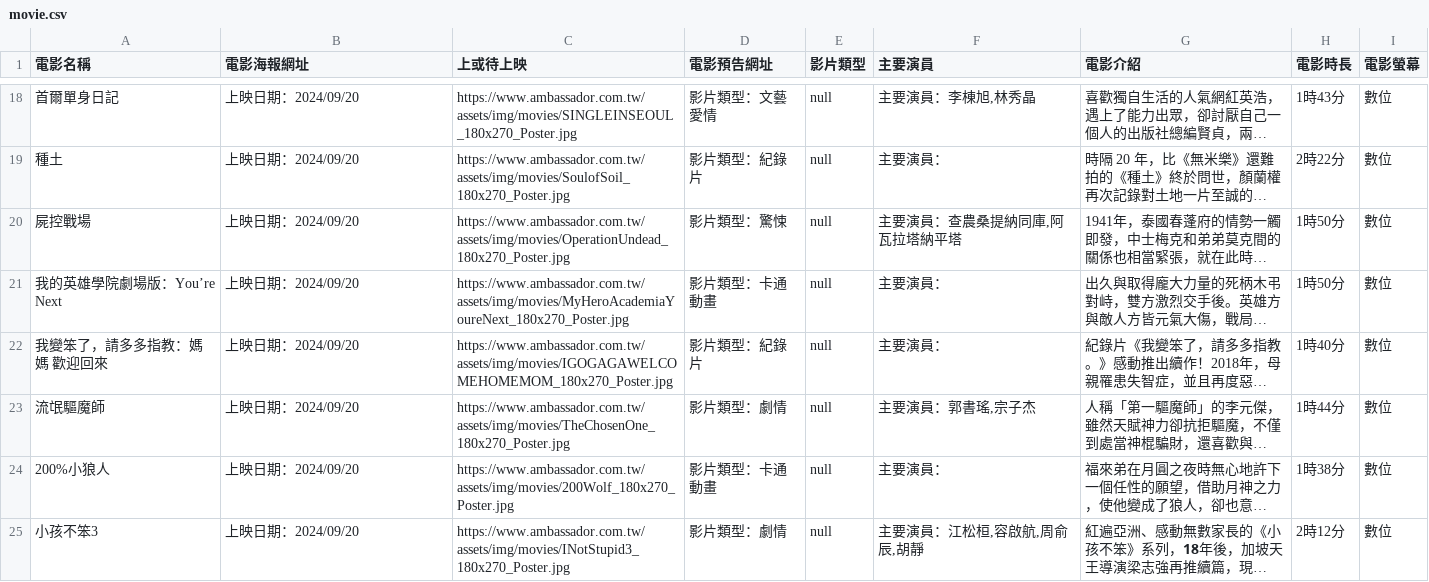
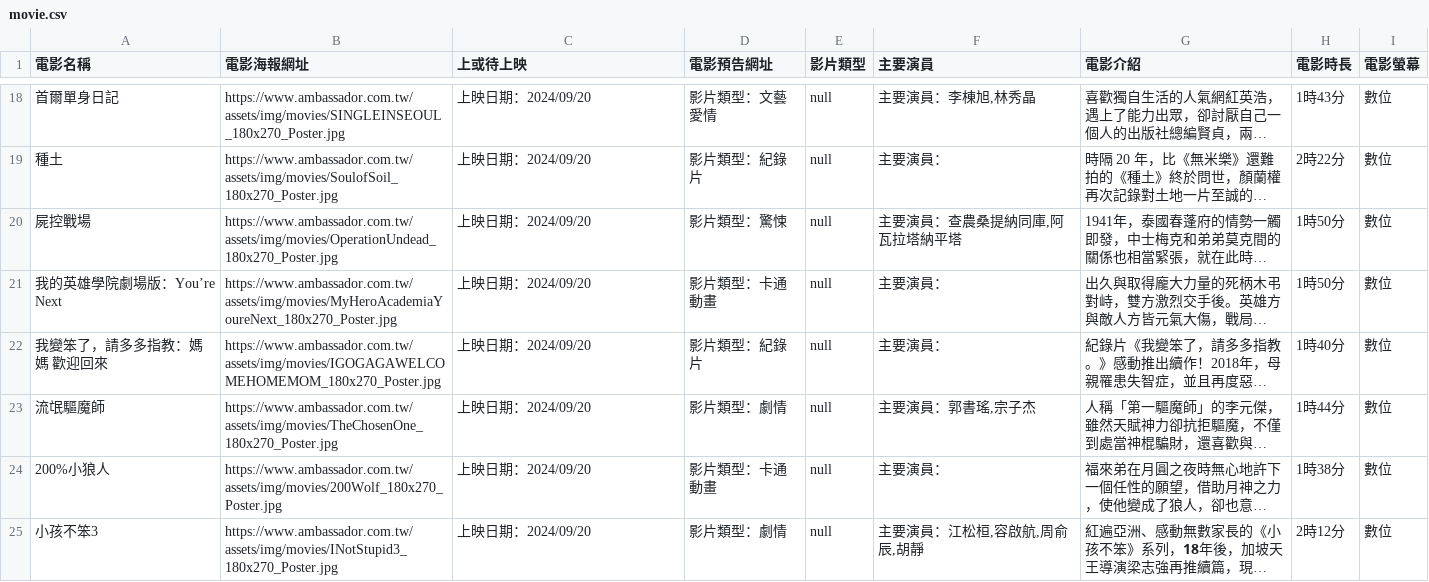
Before and after one commit to Pin-Ying/GroupProject, a CSV file: movie.csv, drawn as a sheet; only a part is shown, gaps mark what is left out; long unchanged cells end in …; the diff covers the shown part only; the diff names each change by its address in the sheet, - before the commit and + after, or states it on an @@ line.

```diff
--- a/movie.csv
+++ b/movie.csv
-B18 (電影海報網址): 上映日期：2024/09/20
+B18 (電影海報網址): https://www.ambassador.com.tw/assets/img/movies/SINGLEINSEOUL_180x270_Poster.jpg
-C18 (上或待上映): https://www.ambassador.com.tw/assets/img/movies/SINGLEINSEOUL_180x270_Poster.jpg
+C18 (上或待上映): 上映日期：2024/09/20
-B19 (電影海報網址): 上映日期：2024/09/20
+B19 (電影海報網址): https://www.ambassador.com.tw/assets/img/movies/SoulofSoil_180x270_Poster.jpg
-C19 (上或待上映): https://www.ambassador.com.tw/assets/img/movies/SoulofSoil_180x270_Poster.jpg
+C19 (上或待上映): 上映日期：2024/09/20
-B20 (電影海報網址): 上映日期：2024/09/20
+B20 (電影海報網址): https://www.ambassador.com.tw/assets/img/movies/OperationUndead_180x270_Poster.jpg
-C20 (上或待上映): https://www.ambassador.com.tw/assets/img/movies/OperationUndead_180x270_Poster.jpg
+C20 (上或待上映): 上映日期：2024/09/20
-B21 (電影海報網址): 上映日期：2024/09/20
+B21 (電影海報網址): https://www.ambassador.com.tw/assets/img/movies/MyHeroAcademiaYoureNext_180x270_Poster.jpg
-C21 (上或待上映): https://www.ambassador.com.tw/assets/img/movies/MyHeroAcademiaYoureNext_180x270_Poster.jpg
+C21 (上或待上映): 上映日期：2024/09/20
-B22 (電影海報網址): 上映日期：2024/09/20
+B22 (電影海報網址): https://www.ambassador.com.tw/assets/img/movies/IGOGAGAWELCOMEHOMEMOM_180x270_Poster.jpg
-C22 (上或待上映): https://www.ambassador.com.tw/assets/img/movies/IGOGAGAWELCOMEHOMEMOM_180x270_Poster.jpg
+C22 (上或待上映): 上映日期：2024/09/20
-B23 (電影海報網址): 上映日期：2024/09/20
+B23 (電影海報網址): https://www.ambassador.com.tw/assets/img/movies/TheChosenOne_180x270_Poster.jpg
-C23 (上或待上映): https://www.ambassador.com.tw/assets/img/movies/TheChosenOne_180x270_Poster.jpg
+C23 (上或待上映): 上映日期：2024/09/20
-B24 (電影海報網址): 上映日期：2024/09/20
+B24 (電影海報網址): https://www.ambassador.com.tw/assets/img/movies/200Wolf_180x270_Poster.jpg
-C24 (上或待上映): https://www.ambassador.com.tw/assets/img/movies/200Wolf_180x270_Poster.jpg
+C24 (上或待上映): 上映日期：2024/09/20
-B25 (電影海報網址): 上映日期：2024/09/20
+B25 (電影海報網址): https://www.ambassador.com.tw/assets/img/movies/INotStupid3_180x270_Poster.jpg
-C25 (上或待上映): https://www.ambassador.com.tw/assets/img/movies/INotStupid3_180x270_Poster.jpg
+C25 (上或待上映): 上映日期：2024/09/20
```
Also changed, not shown: 80 edited cells elsewhere in this file, 4 other files.
